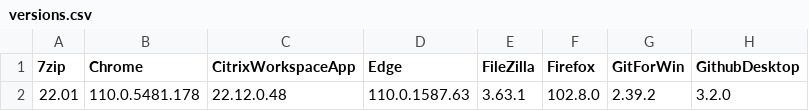
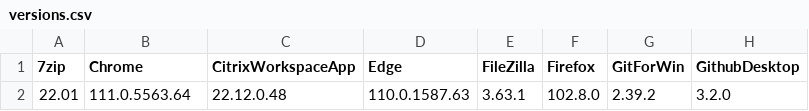
Before and after one commit to Grips001/beholder, a CSV file: versions.csv, drawn as a sheet; only a part is shown; the diff names each change by its address in the sheet, - before the commit and + after, or states it on an @@ line.

```diff
--- a/versions.csv
+++ b/versions.csv
-B2 (Chrome): 110.0.5481.178
+B2 (Chrome): 111.0.5563.64
```
Also changed, not shown: 4 other files.
